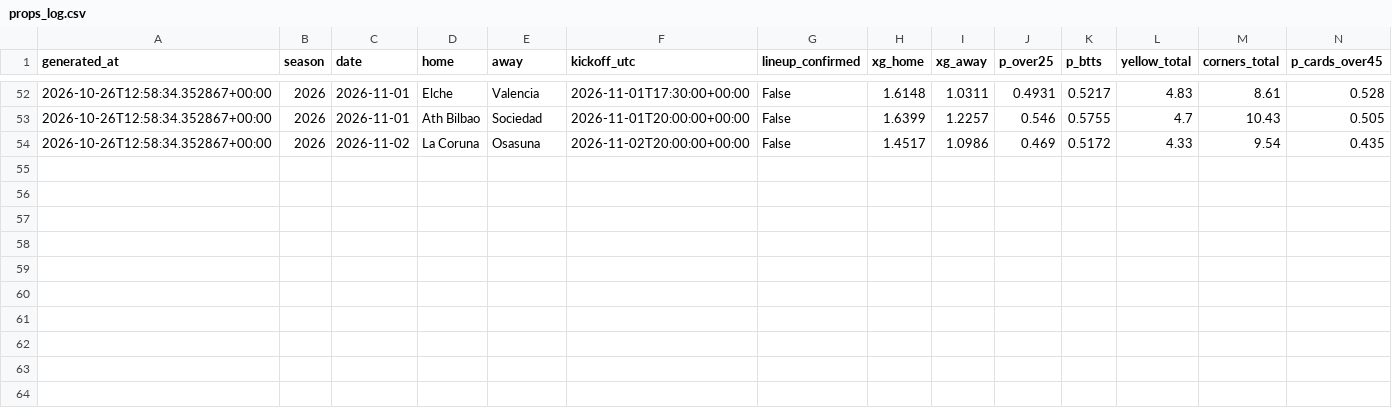
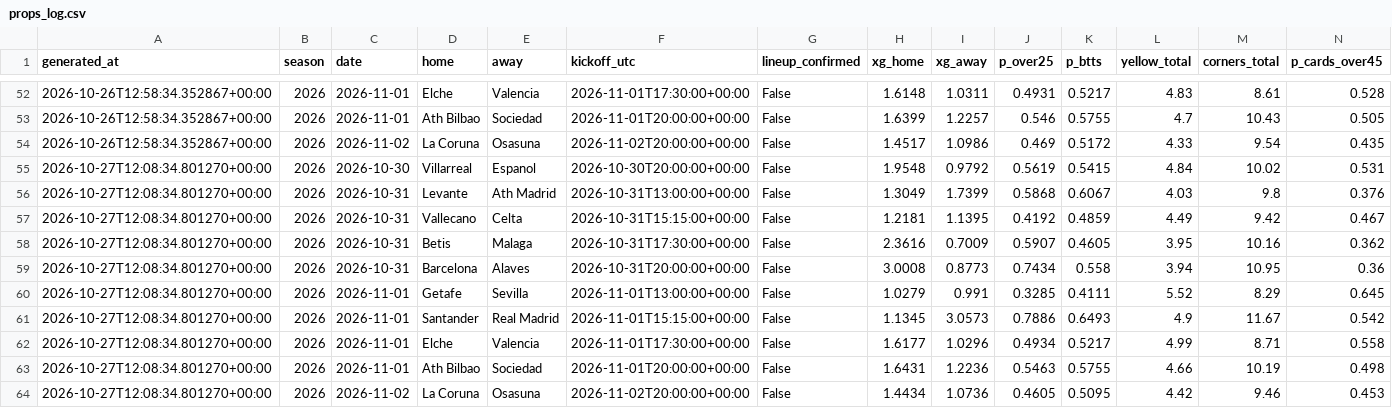
Before and after one commit to SergioMS02/laliga-predictor, a CSV file: predictions/props_log.csv, drawn as a sheet; only a part is shown, gaps mark what is left out; rows hold the shown columns only; the diff names each change by its address in the sheet, - before the commit and + after, or states it on an @@ line.

```diff
--- a/predictions/props_log.csv
+++ b/predictions/props_log.csv
+row 55: 2026-10-27T12:08:34.801270+00:00 | 2026 | 2026-10-30 | Villarreal | Espanol | 2026-10-30T20:00:00+00:00 | False | 1.9548 | 0.9792 | 0.5619 | 0.5415 | 4.84 | 10.02 | 0.531
+row 56: 2026-10-27T12:08:34.801270+00:00 | 2026 | 2026-10-31 | Levante | Ath Madrid | 2026-10-31T13:00:00+00:00 | False | 1.3049 | 1.7399 | 0.5868 | 0.6067 | 4.03 | 9.8 | 0.376
+row 57: 2026-10-27T12:08:34.801270+00:00 | 2026 | 2026-10-31 | Vallecano | Celta | 2026-10-31T15:15:00+00:00 | False | 1.2181 | 1.1395 | 0.4192 | 0.4859 | 4.49 | 9.42 | 0.467
+row 58: 2026-10-27T12:08:34.801270+00:00 | 2026 | 2026-10-31 | Betis | Malaga | 2026-10-31T17:30:00+00:00 | False | 2.3616 | 0.7009 | 0.5907 | 0.4605 | 3.95 | 10.16 | 0.362
+row 59: 2026-10-27T12:08:34.801270+00:00 | 2026 | 2026-10-31 | Barcelona | Alaves | 2026-10-31T20:00:00+00:00 | False | 3.0008 | 0.8773 | 0.7434 | 0.558 | 3.94 | 10.95 | 0.36
+row 60: 2026-10-27T12:08:34.801270+00:00 | 2026 | 2026-11-01 | Getafe | Sevilla | 2026-11-01T13:00:00+00:00 | False | 1.0279 | 0.991 | 0.3285 | 0.4111 | 5.52 | 8.29 | 0.645
+row 61: 2026-10-27T12:08:34.801270+00:00 | 2026 | 2026-11-01 | Santander | Real Madrid | 2026-11-01T15:15:00+00:00 | False | 1.1345 | 3.0573 | 0.7886 | 0.6493 | 4.9 | 11.67 | 0.542
+row 62: 2026-10-27T12:08:34.801270+00:00 | 2026 | 2026-11-01 | Elche | Valencia | 2026-11-01T17:30:00+00:00 | False | 1.6177 | 1.0296 | 0.4934 | 0.5217 | 4.99 | 8.71 | 0.558
+row 63: 2026-10-27T12:08:34.801270+00:00 | 2026 | 2026-11-01 | Ath Bilbao | Sociedad | 2026-11-01T20:00:00+00:00 | False | 1.6431 | 1.2236 | 0.5463 | 0.5755 | 4.66 | 10.19 | 0.498
+row 64: 2026-10-27T12:08:34.801270+00:00 | 2026 | 2026-11-02 | La Coruna | Osasuna | 2026-11-02T20:00:00+00:00 | False | 1.4434 | 1.0736 | 0.4605 | 0.5095 | 4.42 | 9.46 | 0.453
```
Also changed, not shown: data/processed/odds_snapshots.csv, data/raw/events_esp.1_2026.csv, 18 other files.
